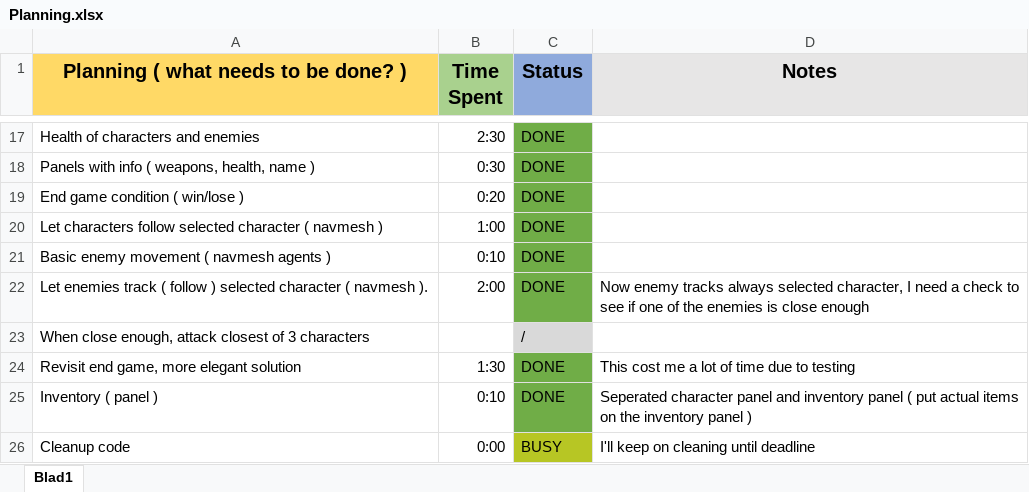
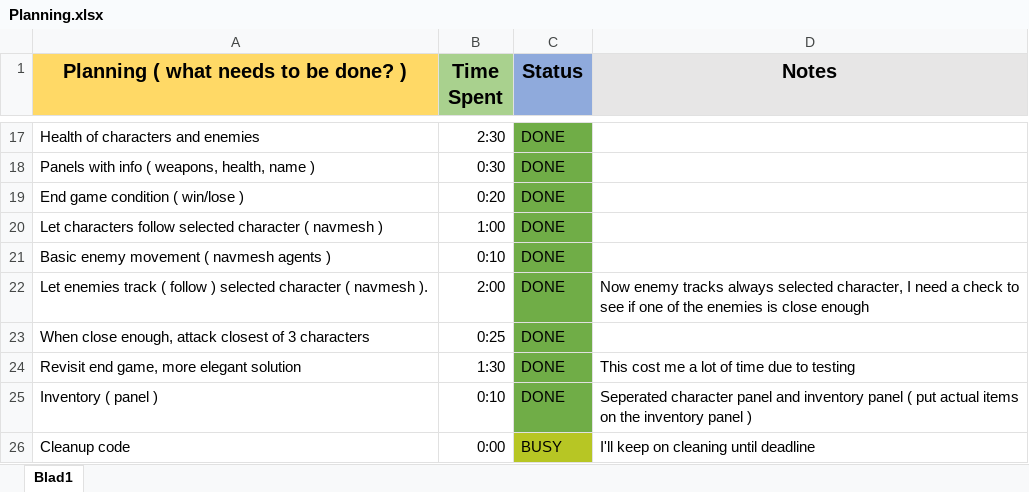
Before and after one commit to jeroencoessens/SecretOfMana, an Excel workbook: Planning.xlsx, sheet Blad1, drawn as a sheet; only a part is shown, gaps mark what is left out; values as stored, in another font and other column widths than the file's, no borders; the diff names each change by its address in the sheet, - before the commit and + after, or states it on an @@ line.

```diff
--- a/Planning.xlsx (sheet Blad1)
+++ b/Planning.xlsx (sheet Blad1)
-B23 (Time Spent): (empty)
+B23 (Time Spent): 0:25
-C23 (Status): /
+C23 (Status): DONE
-C23 fill: #D9D9D9
+C23 fill: #70AD47
```
Also changed, not shown: 57 other files.
